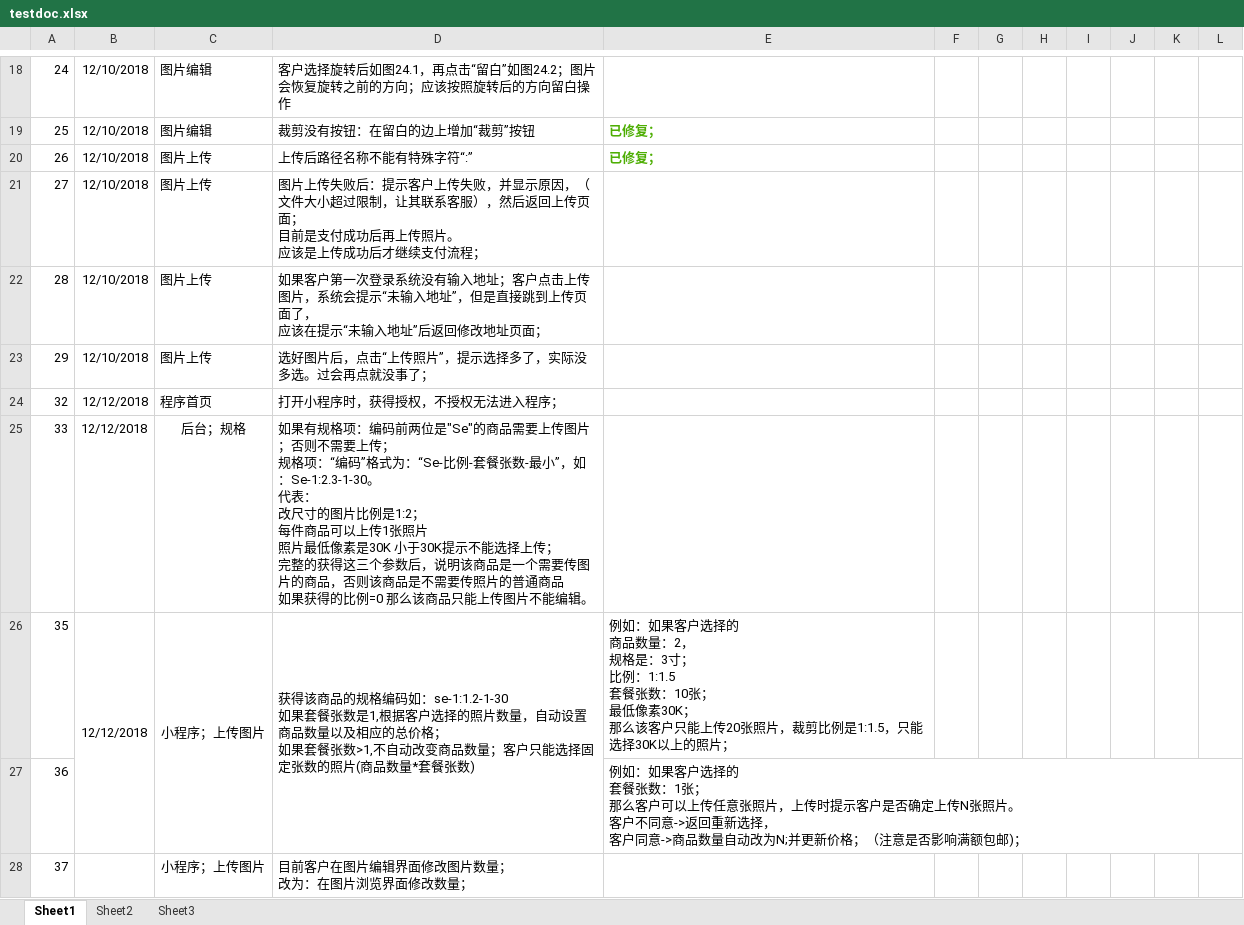
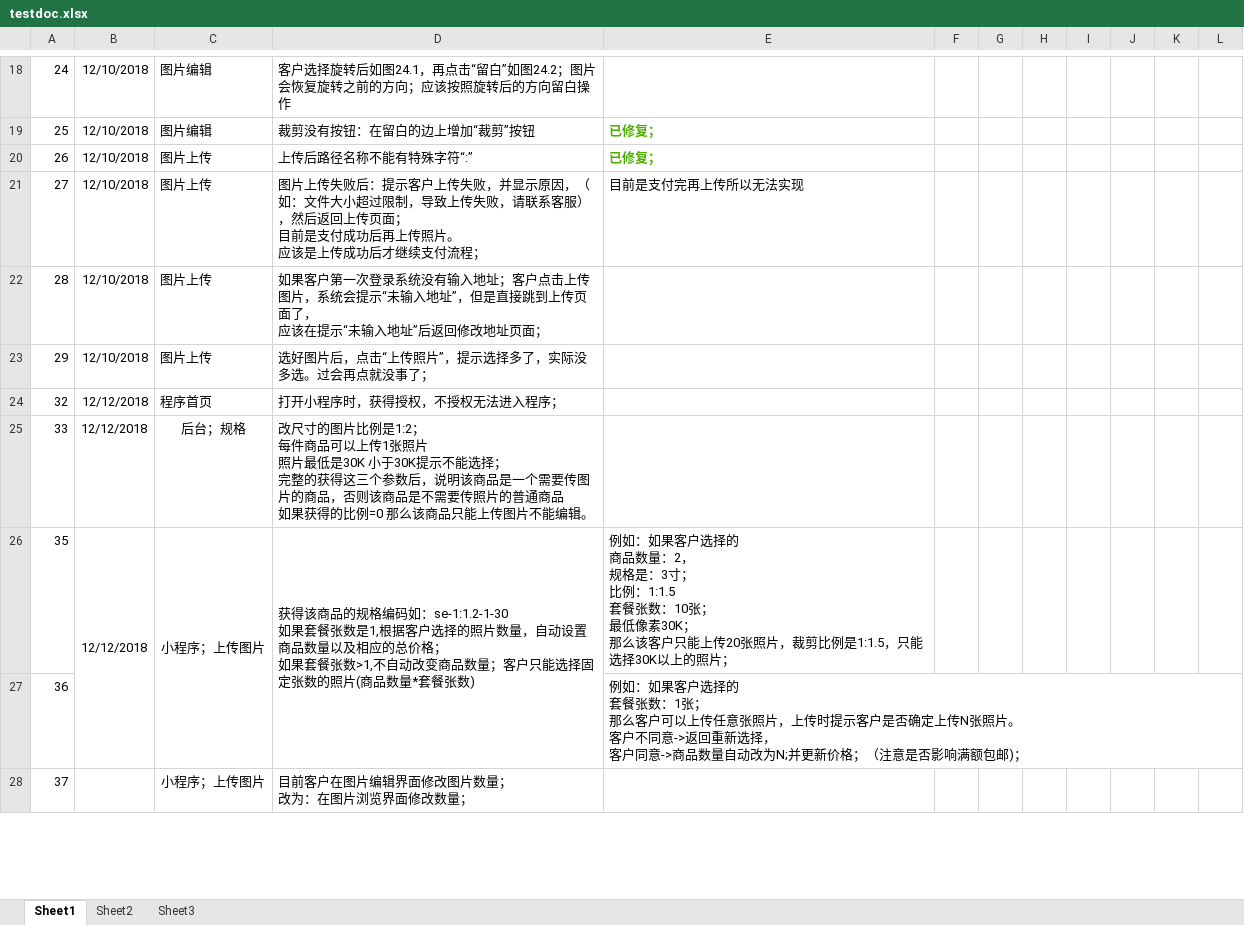
Before and after one commit to binghuo7758521/testdoc, an Excel workbook: testdoc.xlsx, sheet Sheet1, drawn as a sheet; only a part is shown, gaps mark what is left out; values as stored, in another font and other column widths than the file's, no borders; charts and pictures not drawn; ↵ is a line break in a cell; the diff covers the shown part only; the diff names each change by its address in the sheet, - before the commit and + after, or states it on an @@ line.

```diff
--- a/testdoc.xlsx (sheet Sheet1)
+++ b/testdoc.xlsx (sheet Sheet1)
-D21: …原因，（文件大小超过限制，让其联系客服…
+D21: …原因，（如：文件大小超过限制，导致上传失败，请联系客服…
-E21: (empty)
+E21: 目前是支付完再上传所以无法实现
-D25: 如果有规格项：编码前两位是"Se"的商品需要上传图片；否则不需要上传； ↵ 规格项：“编码”格式为：“Se-比例-套餐张数-最小”，如：Se-1:2.3-1-30。 ↵ 代表： ↵ 改尺寸的图片比例是1:2； ↵ 每件商品可以上传1张照片 ↵ 照片最低像素是30K 小于30K提示不能选择上传； ↵ 完整…
+D25: 改尺寸的图片比例是1:2； ↵ 每件商品可以上传1张照片 ↵ 照片最低是30K 小于30K提示不能选择； ↵ 完整…
```
Also changed, not shown: 8 added rows, 3 removed rows and 6 edited cells elsewhere in this sheet, sheet Sheet2, charts or pictures, 2 other files.
